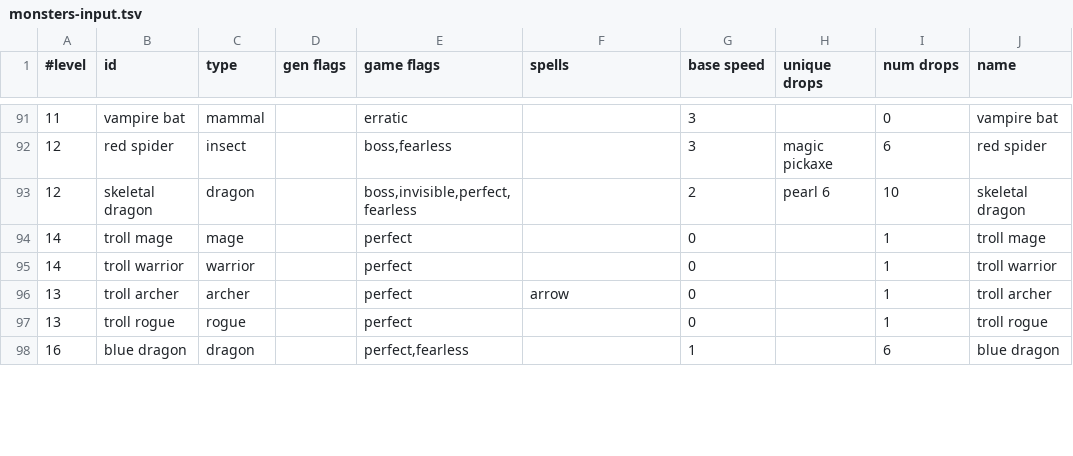
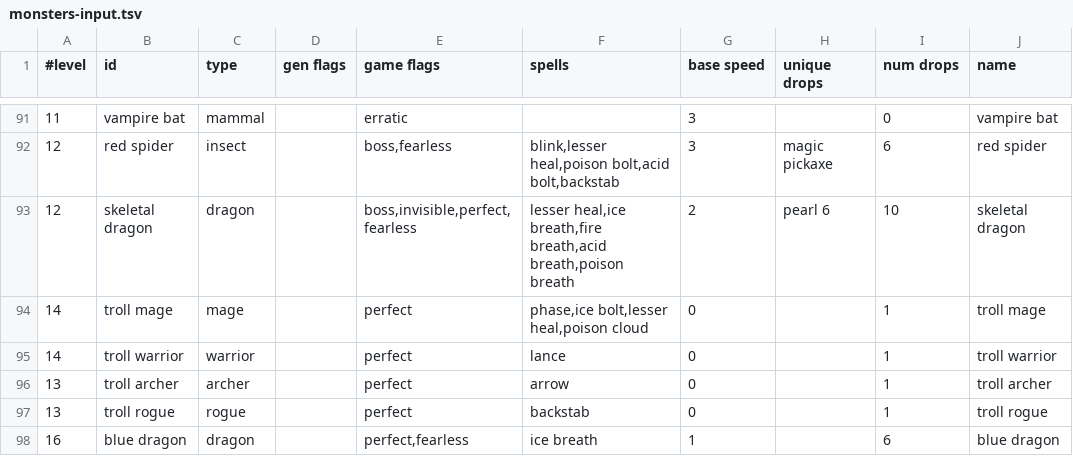
Before and after one commit to jonathanacross/pow, a TSV file: src/main/resources/data/monsters-input.tsv, drawn as a sheet; only a part is shown, gaps mark what is left out; the diff covers the shown part only; the diff names each change by its address in the sheet, - before the commit and + after, or states it on an @@ line.

Commit message:
adding mostly complete monster spells; fixing spell AI

```diff
--- a/src/main/resources/data/monsters-input.tsv
+++ b/src/main/resources/data/monsters-input.tsv
-F92 (spells): (empty)
+F92 (spells): blink,lesser heal,poison bolt,acid bolt,backstab
-F93 (spells): (empty)
+F93 (spells): lesser heal,ice breath,fire breath,acid breath,poison breath
-F94 (spells): (empty)
+F94 (spells): phase,ice bolt,lesser heal,poison cloud
-F95 (spells): (empty)
+F95 (spells): lance
-F97 (spells): (empty)
+F97 (spells): backstab
-F98 (spells): (empty)
+F98 (spells): ice breath
```
Also changed, not shown: 56 edited cells elsewhere in this file, src/main/resources/data/monsters.tsv, src/main/resources/data/spells.tsv, 3 other files.
